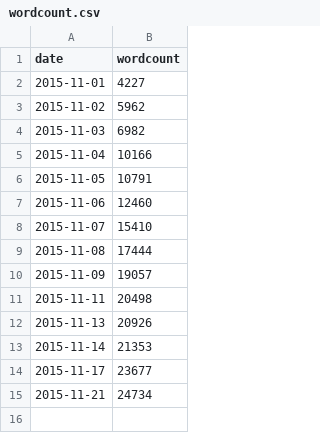
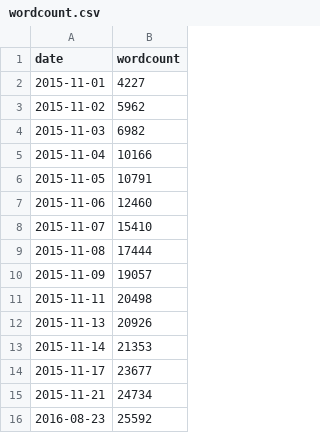
Before and after one commit to makyo/writing, a CSV file: work/getting-lost/wordcount.csv, drawn as a sheet.

```diff
--- a/work/getting-lost/wordcount.csv
+++ b/work/getting-lost/wordcount.csv
@@ -15 +15,2 @@ date,wordcount
 2015-11-21,24734
+2016-08-23,25592
```
Also changed, not shown: 1 other file.
